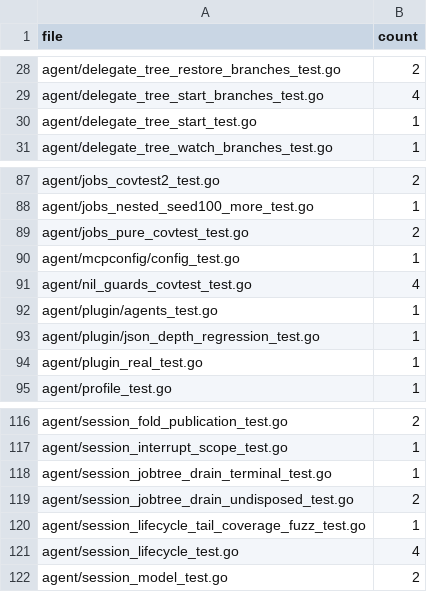
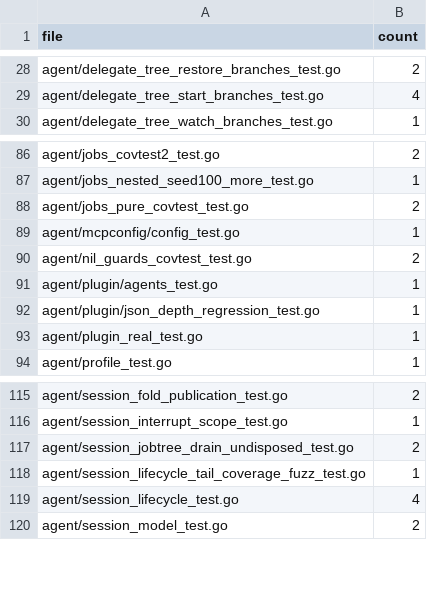
Before and after one commit to prime-radiant-inc/evener, a TSV file: internal/devtool/copyonly/errstring_allowlist.tsv, drawn as a sheet; only a part is shown, gaps mark what is left out.

```diff
--- a/internal/devtool/copyonly/errstring_allowlist.tsv
+++ b/internal/devtool/copyonly/errstring_allowlist.tsv
@@ -29,3 +29,2 @@ agent/delegate_tree_restore_branches_test.go	2
 agent/delegate_tree_start_branches_test.go	4
-agent/delegate_tree_start_test.go	1
 agent/delegate_tree_watch_branches_test.go	1
@@ -90,3 +89,3 @@ agent/jobs_pure_covtest_test.go	2
 agent/mcpconfig/config_test.go	1
-agent/nil_guards_covtest_test.go	4
+agent/nil_guards_covtest_test.go	2
 agent/plugin/agents_test.go	1
@@ -117,3 +116,2 @@ agent/session_fold_publication_test.go	2
 agent/session_interrupt_scope_test.go	1
-agent/session_jobtree_drain_terminal_test.go	1
 agent/session_jobtree_drain_undisposed_test.go	2
```
Also changed, not shown: 43 other files.
